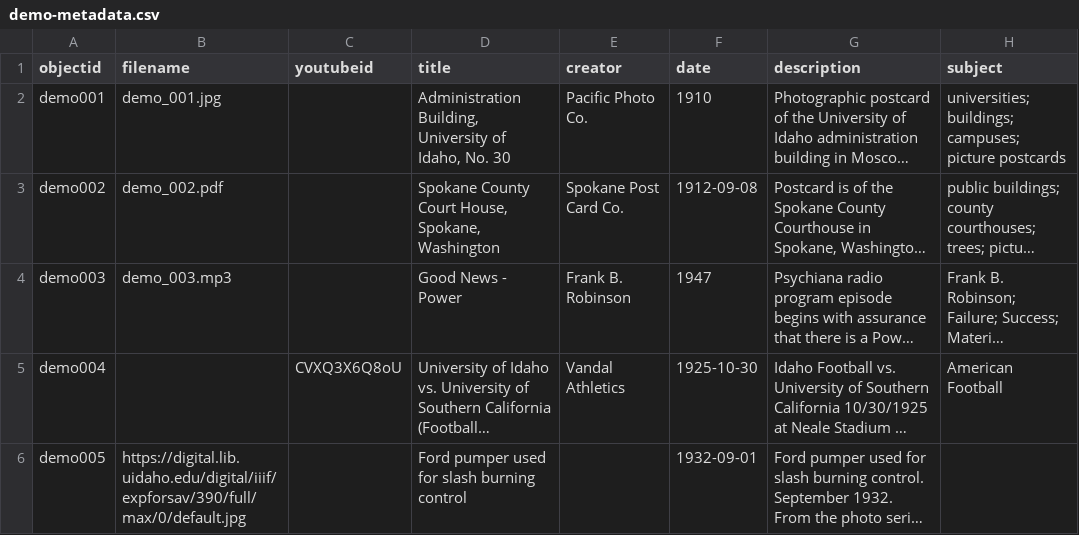
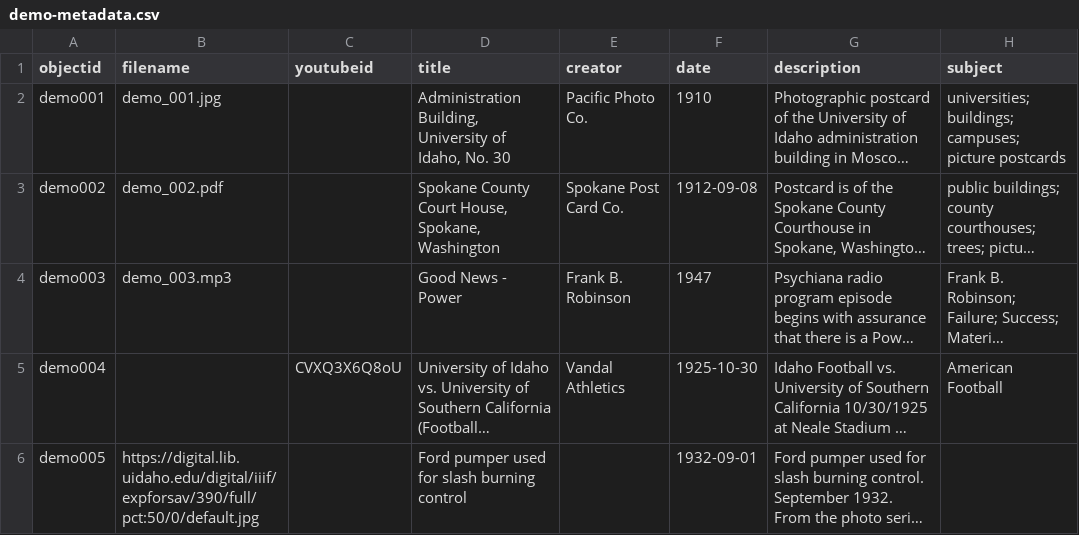
Before and after one commit to CollectionBuilder/collectionbuilder-sa, a CSV file: _data/demo-metadata.csv, drawn as a sheet; only a part is shown; long unchanged cells end in …; the diff names each change by its address in the sheet, - before the commit and + after, or states it on an @@ line.

Commit message:
halve external image size

```diff
--- a/_data/demo-metadata.csv
+++ b/_data/demo-metadata.csv
-B6 (filename): https://digital.lib.uidaho.edu/digital/iiif/expforsav/390/full/max/0/default.jpg
+B6 (filename): https://digital.lib.uidaho.edu/digital/iiif/expforsav/390/full/pct:50/0/default.jpg
```
